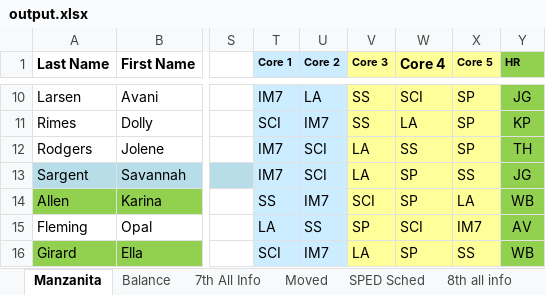
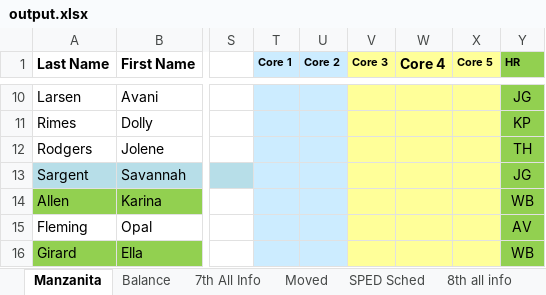
Before and after one commit to riverray121/Jump-Scheduler, an Excel workbook: jumpScheduler/application/excell/export/output.xlsx, sheet Manzanita, drawn as a sheet; only a part is shown, gaps mark what is left out; values as stored, in another font and other column widths than the file's, no borders; conditional formats not drawn; the diff covers the shown part only; the diff names each change by its address in the sheet, - before the commit and + after, or states it on an @@ line.

```diff
--- a/jumpScheduler/application/excell/export/output.xlsx (sheet Manzanita)
+++ b/jumpScheduler/application/excell/export/output.xlsx (sheet Manzanita)
-T10 (Core 1): IM7
+T10 (Core 1): (empty)
-U10 (Core 2): LA
+U10 (Core 2): (empty)
-V10:V11 (Core 3): SS
+V10:V11 (Core 3): (empty)
-W10 (Core 4): SCI
+W10 (Core 4): (empty)
-X10:X12 (Core 5): SP
+X10:X12 (Core 5): (empty)
-T11 (Core 1): SCI
+T11 (Core 1): (empty)
-U11 (Core 2): IM7
+U11 (Core 2): (empty)
-W11 (Core 4): LA
+W11 (Core 4): (empty)
-T12:T13 (Core 1): IM7
+T12:T13 (Core 1): (empty)
-U12:U13 (Core 2): SCI
+U12:U13 (Core 2): (empty)
-V12:V13 (Core 3): LA
+V12:V13 (Core 3): (empty)
-W12 (Core 4): SS
+W12 (Core 4): (empty)
-W13:W14 (Core 4): SP
+W13:W14 (Core 4): (empty)
-X13 (Core 5): SS
+X13 (Core 5): (empty)
-T14 (Core 1): SS
+T14 (Core 1): (empty)
-U14 (Core 2): IM7
+U14 (Core 2): (empty)
-V14 (Core 3): SCI
+V14 (Core 3): (empty)
-X14 (Core 5): LA
+X14 (Core 5): (empty)
-T15 (Core 1): LA
+T15 (Core 1): (empty)
-U15 (Core 2): SS
+U15 (Core 2): (empty)
-V15 (Core 3): SP
+V15 (Core 3): (empty)
-W15 (Core 4): SCI
+W15 (Core 4): (empty)
-X15 (Core 5): IM7
+X15 (Core 5): (empty)
-T16 (Core 1): SCI
+T16 (Core 1): (empty)
-U16 (Core 2): IM7
+U16 (Core 2): (empty)
-V16 (Core 3): LA
+V16 (Core 3): (empty)
-W16 (Core 4): SP
+W16 (Core 4): (empty)
-X16 (Core 5): SS
+X16 (Core 5): (empty)
```
Also changed, not shown: 507 edited cells elsewhere in this sheet, 1 other file.
